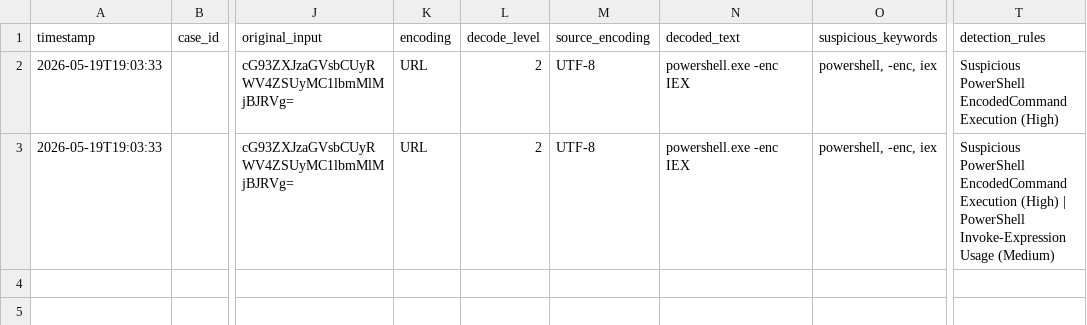
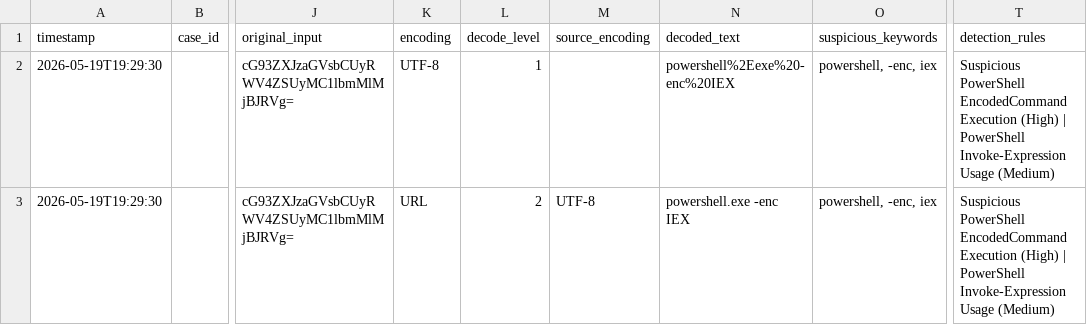
Before and after one commit to aring87/Encoded-Command-Analyzer, a CSV file: output/analysis_result.csv, drawn as a sheet; only a part is shown, gaps mark what is left out; the diff names each change by its address in the sheet, - before the commit and + after, or states it on an @@ line.

Commit message:
Added detection converage summary to reports

```diff
--- a/output/analysis_result.csv
+++ b/output/analysis_result.csv
-A2:A3 (timestamp): 2026-05-19T19:03:33
+A2:A3 (timestamp): 2026-05-19T19:29:30
-K2 (encoding): URL
+K2 (encoding): UTF-8
-L2 (decode_level): 2
+L2 (decode_level): 1
-M2 (source_encoding): UTF-8
+M2 (source_encoding): (empty)
-N2 (decoded_text): powershell.exe -enc IEX
+N2 (decoded_text): powershell%2Eexe%20-enc%20IEX
-T2 (detection_rules): …Execution (High)
+T2 (detection_rules): …Execution (High) | PowerShell Invoke-Expression Usage (Medium)
```
Also changed, not shown: 4 other files.
